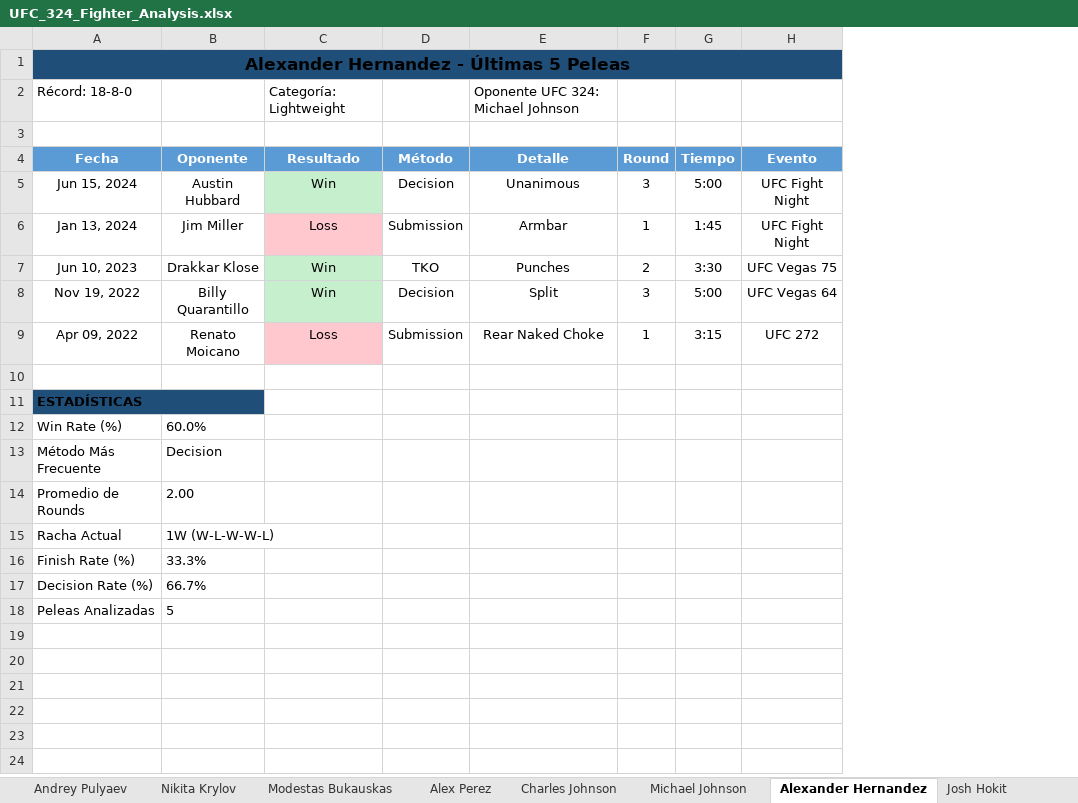
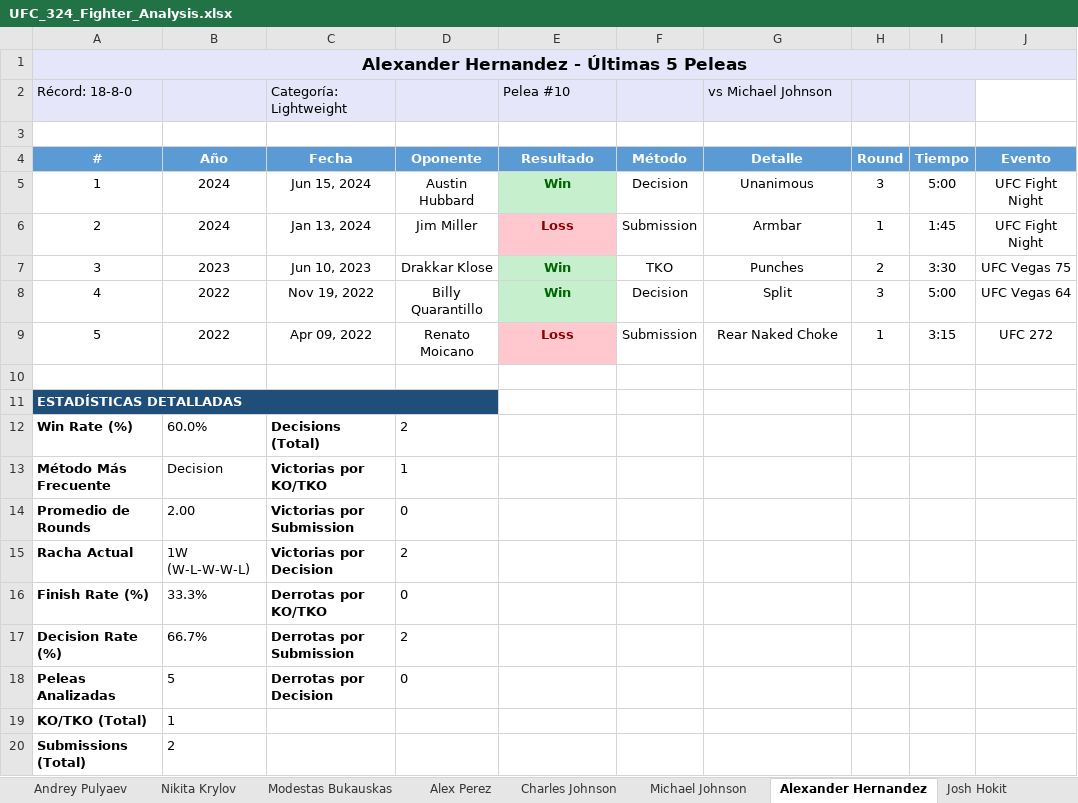
Before and after one commit to ramiro712AI/NBAscraper, an Excel workbook: UFC_324_Fighter_Analysis.xlsx, sheet Alexander Hernandez, drawn as a sheet; values as stored, in another font and other column widths than the file's, no borders; removed rows and columns are numbered as before the commit, all else as after; the diff names each change by its address in the sheet, - before the commit and + after, or states it on an @@ line.

```diff
--- a/UFC_324_Fighter_Analysis.xlsx (sheet Alexander Hernandez)
+++ b/UFC_324_Fighter_Analysis.xlsx (sheet Alexander Hernandez)
+column A (#), row 1: Alexander Hernandez - Últimas 5 Peleas; rows 5-11: 1 | 2 | 3 | 4 | 5 |  | ESTADÍSTICAS DETALLADAS; rows 19-20: KO/TKO (Total) | Submissions (Total)
+column B (Año), rows 5-9: 2024 | 2024 | 2023 | 2022 | 2022; rows 19-20: 1 | 2
-C1 (Fecha): Alexander Hernandez - Últimas 5 Peleas
+C1 (Fecha): (empty)
-C1 fill: #1F4E79
+C1 fill: none
-A1:H1 merged
-row 2: Récord: 18-8-0 |  | Categoría: Lightweight |  | Oponente UFC 324: Michael Johnson
+row 2: Récord: 18-8-0 |  | Categoría: Lightweight |  | Pelea #10 |  | vs Michael Johnson
-E5:E9 bold: off
+E5:E9 bold: on
-E5 text colour: black
+E5 text colour: #006400
-E6 text colour: black
+E6 text colour: #8B0000
-E7:E8 text colour: black
+E7:E8 text colour: #006400
-E9 text colour: black
+E9 text colour: #8B0000
-C11 (Fecha): ESTADÍSTICAS
+C11 (Fecha): (empty)
-C11 fill: #1F4E79
+C11 fill: none
-A11:B11 merged
-row 12: Win Rate (%) | 60.0%
-row 13: Método Más Frecuente | Decision
-row 14: Promedio de Rounds | 2.00
-row 15: Racha Actual | 1W (W-L-W-W-L)
-row 16: Finish Rate (%) | 33.3%
+row 12: Win Rate (%) | 60.0% | Decisions (Total) | 2
+row 13: Método Más Frecuente | Decision | Victorias por KO/TKO | 1
+row 14: Promedio de Rounds | 2.00 | Victorias por Submission | 0
+row 15: Racha Actual | 1W (W-L-W-W-L) | Victorias por Decision | 2
+row 16: Finish Rate (%) | 33.3% | Derrotas por KO/TKO | 0
+row 17: Decision Rate (%) | 66.7% | Derrotas por Submission | 2
+row 18: Peleas Analizadas | 5 | Derrotas por Decision | 0
-C19 (Fecha): Decision Rate (%)
+C19 (Fecha): (empty)
-D19 (Oponente): 66.7%
+D19 (Oponente): (empty)
-C20 (Fecha): Peleas Analizadas
+C20 (Fecha): (empty)
-D20 (Oponente): 5
+D20 (Oponente): (empty)
```
Also changed, not shown: sheet PELEAS UFC 324, sheet Song Yadong, sheet Deiveson Figueiredo, sheet Ricky Turcios, sheet Adam Fugitt, sheet Derrick Lewis, 20 more sheets, other sheet tabs, 2 other files.
